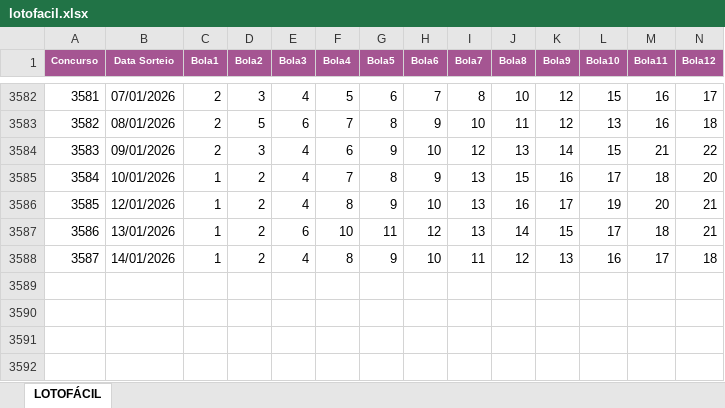
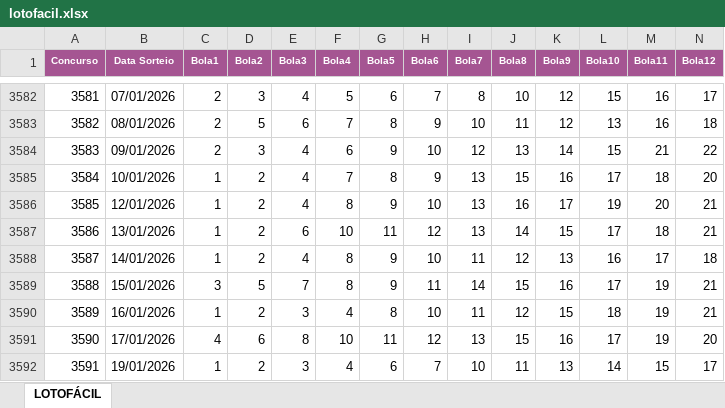
Before and after one commit to kelsontrd/terminal_project, an Excel workbook: search_api/spreadsheets_downloads/lotofacil.xlsx, sheet LOTOFÁCIL, drawn as a sheet; only a part is shown, gaps mark what is left out; values as stored, in another font and other column widths than the file's, no borders; rows hold the shown columns only; the diff names each change by its address in the sheet, - before the commit and + after, or states it on an @@ line.

```diff
--- a/search_api/spreadsheets_downloads/lotofacil.xlsx (sheet LOTOFÁCIL)
+++ b/search_api/spreadsheets_downloads/lotofacil.xlsx (sheet LOTOFÁCIL)
+row 3589: 3588 | 15/01/2026 | 3 | 5 | 7 | 8 | 9 | 11 | 14 | 15 | 16 | 17 | 19 | 21
+row 3590: 3589 | 16/01/2026 | 1 | 2 | 3 | 4 | 8 | 10 | 11 | 12 | 15 | 18 | 19 | 21
+row 3591: 3590 | 17/01/2026 | 4 | 6 | 8 | 10 | 11 | 12 | 13 | 15 | 16 | 17 | 19 | 20
+row 3592: 3591 | 19/01/2026 | 1 | 2 | 3 | 4 | 6 | 7 | 10 | 11 | 13 | 14 | 15 | 17
```
Also changed, not shown: 11 other files.
